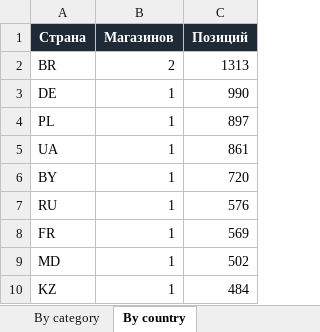
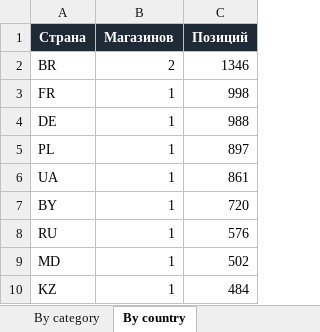
Before and after one commit to Dwarfpt/pcwatt-prices, an Excel workbook: stats.xlsx, sheet By country, drawn as a sheet; values as stored, in another font and other column widths than the file's, no borders; removed rows and columns are numbered as before the commit, all else as after; the diff names each change by its address in the sheet, - before the commit and + after, or states it on an @@ line.

```diff
--- a/stats.xlsx (sheet By country)
+++ b/stats.xlsx (sheet By country)
-C2 (Позиций): 1313
+C2 (Позиций): 1346
+row 3: FR | 1 | 998
-C4 (Позиций): 990
+C4 (Позиций): 988
-row 8: FR | 1 | 569
```
Also changed, not shown: sheet Components, sheet By category, sheet Store x Category, sheet By store, sheet Summary, 4 other files.
